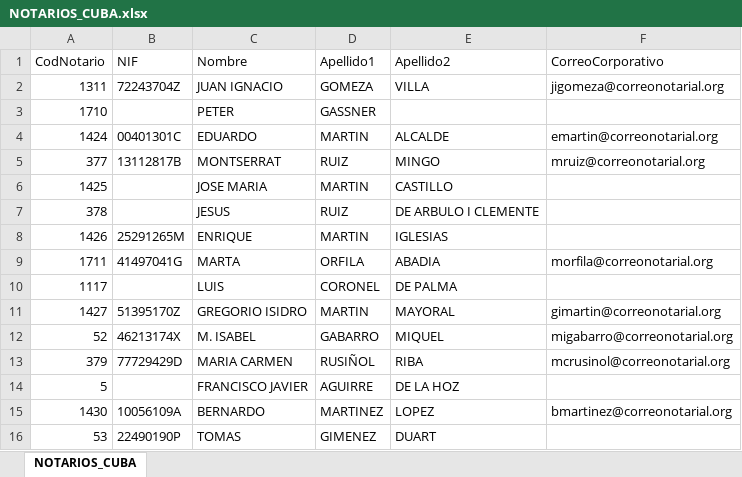
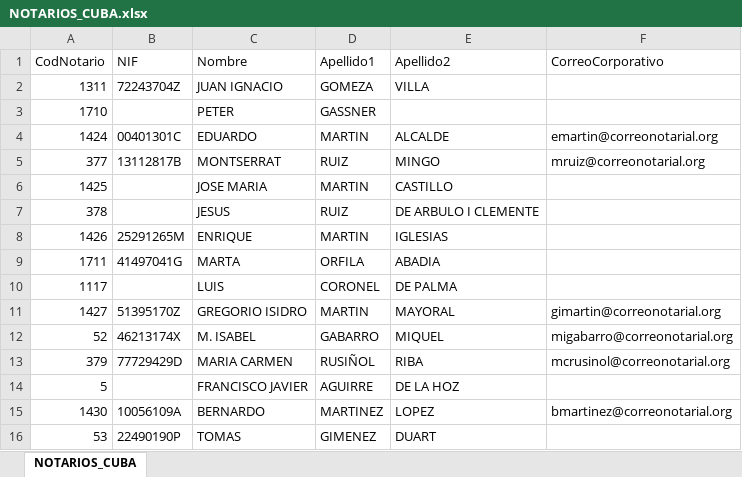
Before and after one commit to AnyPW/Notarios, an Excel workbook: notarios/NOTARIOS_CUBA.xlsx, sheet NOTARIOS_CUBA, drawn as a sheet; only a part is shown; values as stored, in another font and other column widths than the file's, no borders; the diff names each change by its address in the sheet, - before the commit and + after, or states it on an @@ line.

```diff
--- a/notarios/NOTARIOS_CUBA.xlsx (sheet NOTARIOS_CUBA)
+++ b/notarios/NOTARIOS_CUBA.xlsx (sheet NOTARIOS_CUBA)
-F2 (CorreoCorporativo): jigomeza@correonotarial.org
+F2 (CorreoCorporativo): (empty)
-F9 (CorreoCorporativo): morfila@correonotarial.org
+F9 (CorreoCorporativo): (empty)
```
Also changed, not shown: 6 other files.
